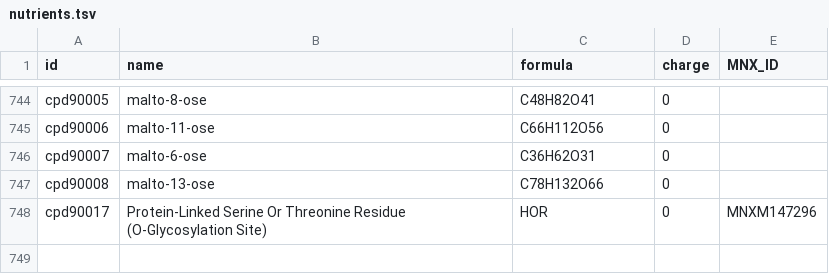
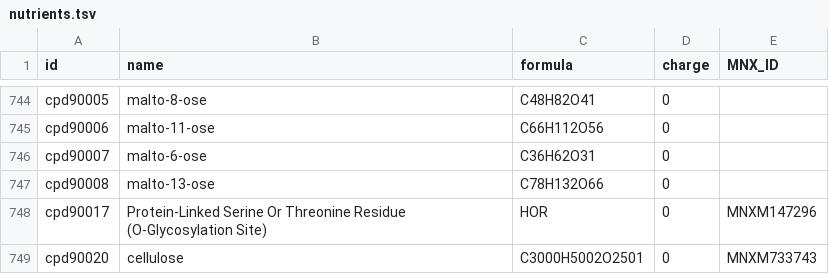
Before and after one commit to jotech/gapseq, a TSV file: dat/nutrients.tsv, drawn as a sheet; only a part is shown, gaps mark what is left out.

```diff
--- a/dat/nutrients.tsv
+++ b/dat/nutrients.tsv
@@ -748 +748,2 @@ cpd90008	malto-13-ose	C78H132O66	0	""
 cpd90017	Protein-Linked Serine Or Threonine Residue (O-Glycosylation Site)	HOR	0	MNXM147296
+cpd90020	cellulose	C3000H5002O2501	0	MNXM733743
```
Also changed, not shown: dat/corrections_seed_reactionDB.tsv, dat/seed_Enzyme_Class_Reactions_Aliases_unique_edited.tsv, 3 other files.
